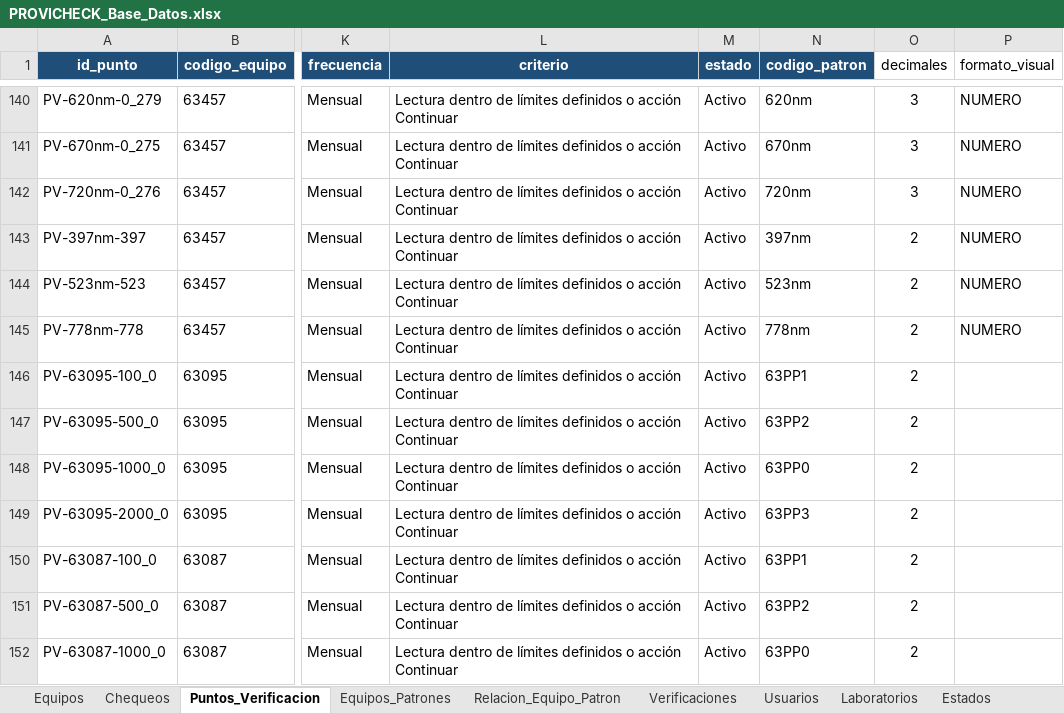
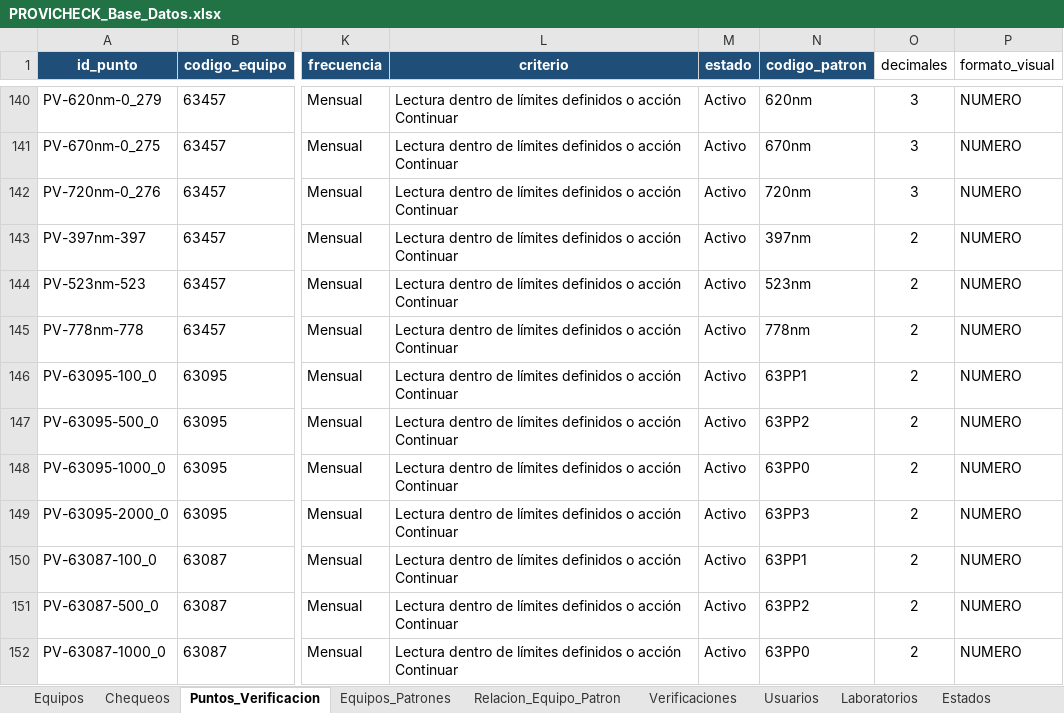
Before and after one commit to dfreyes0210/PROVICHECK-Enterprise, an Excel workbook: data/PROVICHECK_Base_Datos.xlsx, sheet Puntos_Verificacion, drawn as a sheet; only a part is shown, gaps mark what is left out; values as stored, in another font and other column widths than the file's, no borders; table styles not drawn; the diff covers the shown part only; the diff names each change by its address in the sheet, - before the commit and + after, or states it on an @@ line.

Commit message:
Update PROVICHECK_Base_Datos.xlsx

```diff
--- a/data/PROVICHECK_Base_Datos.xlsx (sheet Puntos_Verificacion)
+++ b/data/PROVICHECK_Base_Datos.xlsx (sheet Puntos_Verificacion)
-P146:P152 (formato_visual): (empty)
+P146:P152 (formato_visual): NUMERO
```
Also changed, not shown: 4 added rows and 3 edited cells elsewhere in this sheet.
